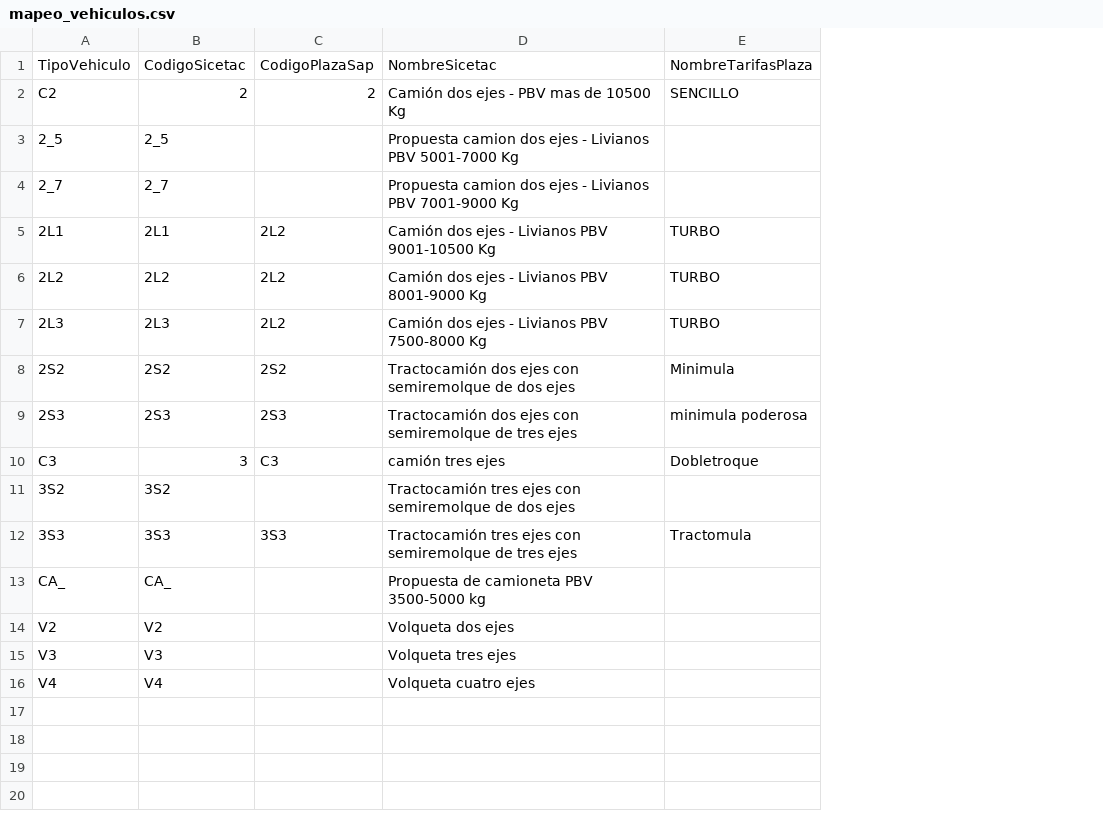
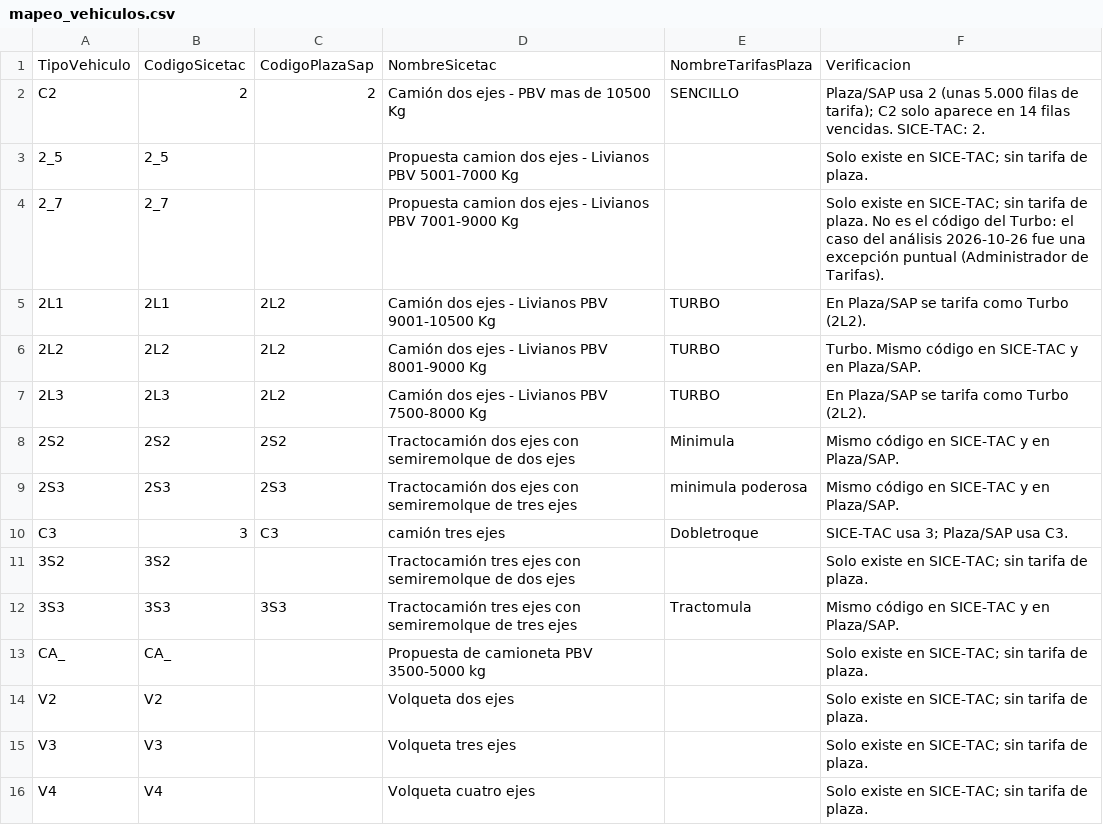
Before and after one commit to InnovacionIA-proyectos/NEXO, a CSV file: docs/Database/seeder/mapeo_vehiculos.csv, drawn as a sheet; the diff names each change by its address in the sheet, - before the commit and + after, or states it on an @@ line.

Commit message:
Refactor database scripts and seeders for NEXO
- Updated `407_precio_venta_conexos.sql` to clarify its purpose and limitations regarding the new database schema.
- Enhanced comments in `datos_base_nexo.sql` for better understanding of initial data requirements and execution order.
- Modified `mapeo_vehiculos.csv` to include a new verification column with detailed descriptions for each vehicle type.
- Revised documentation in `mapeo-vehiculo-tarifario.md` to reflect changes in data loading processes.
- Updated error messages in `PRUEBAS-LOCALES.md` for clarity on database connection issues.
- Created a new `README.md` file in the Database directory to provide comprehensive setup instructions and requirements for the NEXO database.
- Added a new script `ejecutar_schema_y_seeders.py` to automate the creation of tables and loading of initial data.
- Introduced `tipos_carroceria_catalogo.csv` to define various vehicle body types with unique identifiers.

```diff
--- a/docs/Database/seeder/mapeo_vehiculos.csv
+++ b/docs/Database/seeder/mapeo_vehiculos.csv
+column F, rows 1-16: Verificacion | Plaza/SAP usa 2 (unas 5.000 filas de tarifa); C2 solo aparece en 14 filas vencidas. SICE-TAC: 2. | Solo existe en SICE-TAC; sin tarifa de plaza. | Solo existe en SICE-TAC; sin tarifa de plaza. No es el código del Turbo: el caso del análisis 2026-10-26 fue una excepción puntual (Administrador de Tarifas). | En Plaza/SAP se tarifa como Turbo (2L2). | Turbo. Mismo código en SICE-TAC y en Plaza/SAP. | En Plaza/SAP se tarifa como Turbo (2L2). | Mismo código en SICE-TAC y en Plaza/SAP. | Mismo código en SICE-TAC y en Plaza/SAP. | SICE-TAC usa 3; Plaza/SAP usa C3. | Solo existe en SICE-TAC; sin tarifa de plaza. | Mismo código en SICE-TAC y en Plaza/SAP. | Solo existe en SICE-TAC; sin tarifa de plaza. | Solo existe en SICE-TAC; sin tarifa de plaza. | Solo existe en SICE-TAC; sin tarifa de plaza. | Solo existe en SICE-TAC; sin tarifa de plaza.
```
Also changed, not shown: 12 other files.
